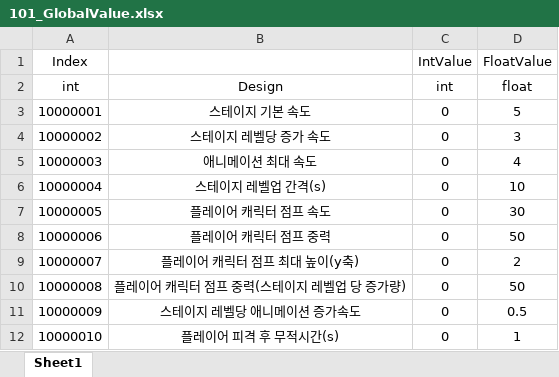
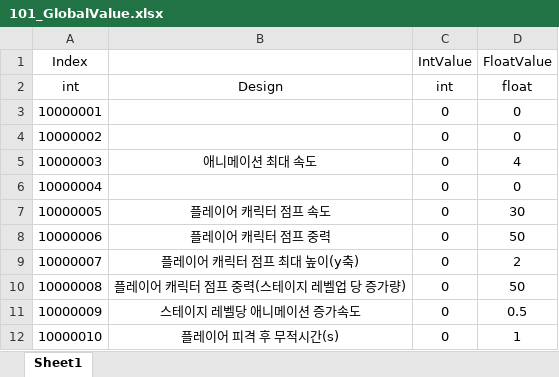
Before and after one commit to olzL/ProjectCasual, an Excel workbook: TableOrigin/101_GlobalValue.xlsx, sheet Sheet1, drawn as a sheet; values as stored, in another font and other column widths than the file's, no borders; the diff names each change by its address in the sheet, - before the commit and + after, or states it on an @@ line.

```diff
--- a/TableOrigin/101_GlobalValue.xlsx (sheet Sheet1)
+++ b/TableOrigin/101_GlobalValue.xlsx (sheet Sheet1)
-B3: 스테이지 기본 속도
+B3: (empty)
-D3 (FloatValue): 5
+D3 (FloatValue): 0
-B4: 스테이지 레벨당 증가 속도
+B4: (empty)
-D4 (FloatValue): 3
+D4 (FloatValue): 0
-B6: 스테이지 레벨업 간격(s)
+B6: (empty)
-D6 (FloatValue): 10
+D6 (FloatValue): 0
```
Also changed, not shown: TableOrigin/110_Character.xlsx, TableOrigin/910_Text.xlsx, 37 other files.
